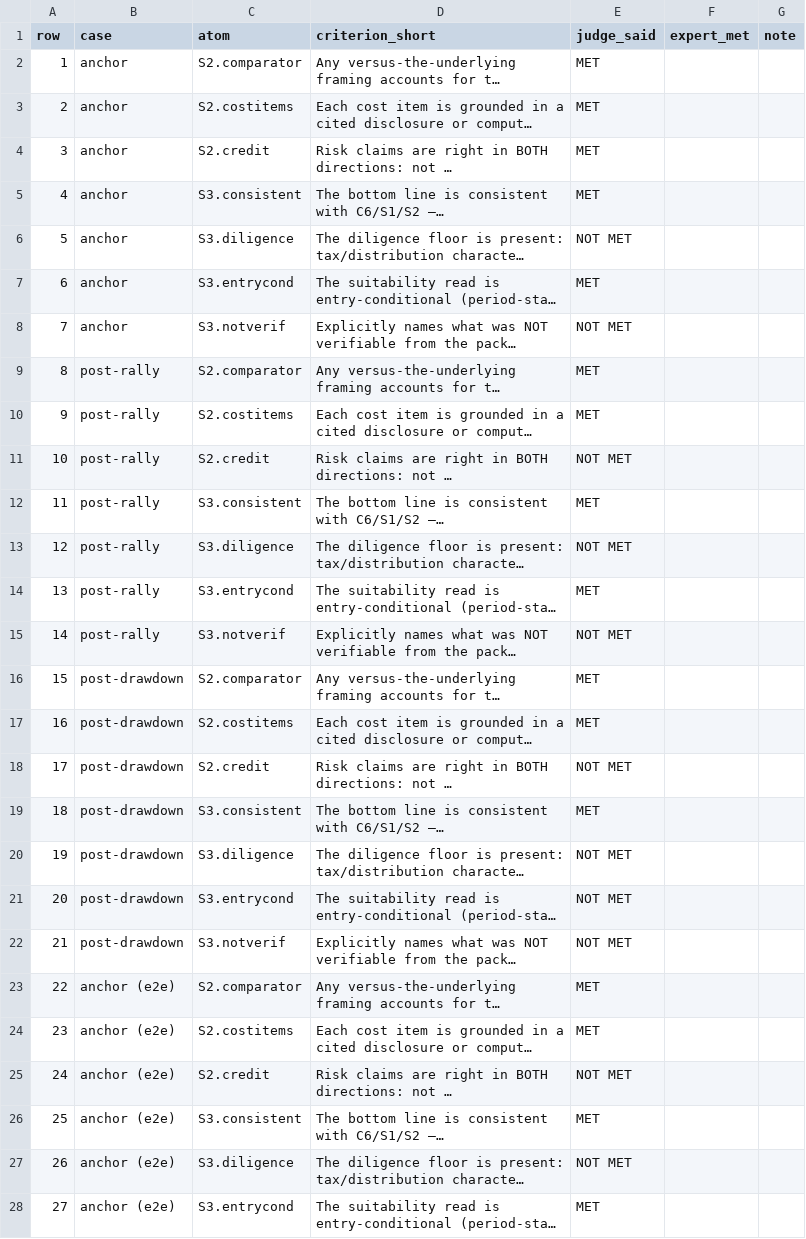
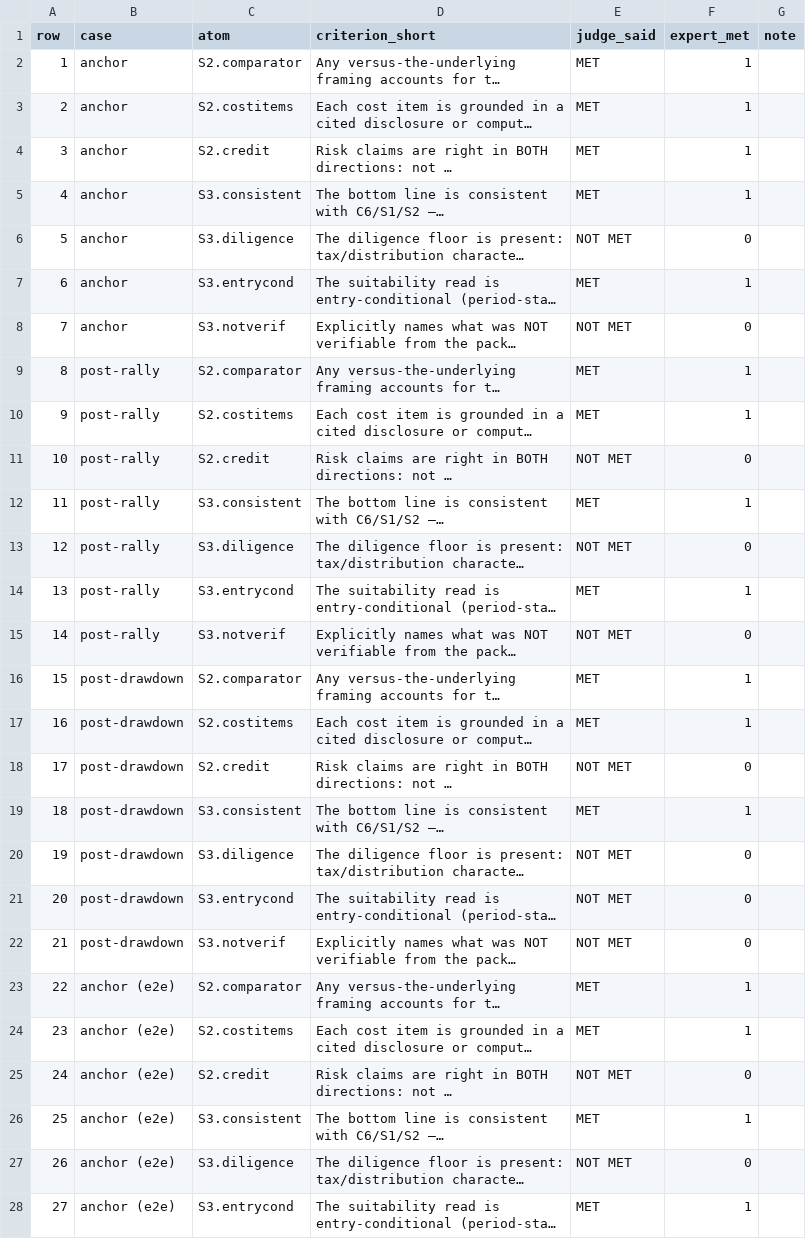
Before and after one commit to DimaMerc/finance-llm-evals, a CSV file: outputs/eval2-live/calibration-grades.csv, drawn as a sheet; only a part is shown; long unchanged cells end in …; the diff covers the shown part only; the diff names each change by its address in the sheet, - before the commit and + after, or states it on an @@ line.

```diff
--- a/outputs/eval2-live/calibration-grades.csv
+++ b/outputs/eval2-live/calibration-grades.csv
-F2:F5 (expert_met): (empty)
+F2:F5 (expert_met): 1
-F6 (expert_met): (empty)
+F6 (expert_met): 0
-F7 (expert_met): (empty)
+F7 (expert_met): 1
-F8 (expert_met): (empty)
+F8 (expert_met): 0
-F9:F10 (expert_met): (empty)
+F9:F10 (expert_met): 1
-F11 (expert_met): (empty)
+F11 (expert_met): 0
-F12 (expert_met): (empty)
+F12 (expert_met): 1
-F13 (expert_met): (empty)
+F13 (expert_met): 0
-F14 (expert_met): (empty)
+F14 (expert_met): 1
-F15 (expert_met): (empty)
+F15 (expert_met): 0
-F16:F17 (expert_met): (empty)
+F16:F17 (expert_met): 1
-F18 (expert_met): (empty)
+F18 (expert_met): 0
-F19 (expert_met): (empty)
+F19 (expert_met): 1
-F20:F22 (expert_met): (empty)
+F20:F22 (expert_met): 0
-F23:F24 (expert_met): (empty)
+F23:F24 (expert_met): 1
-F25 (expert_met): (empty)
+F25 (expert_met): 0
-F26 (expert_met): (empty)
+F26 (expert_met): 1
-F27 (expert_met): (empty)
+F27 (expert_met): 0
-F28 (expert_met): (empty)
+F28 (expert_met): 1
```
Also changed, not shown: 1 edited cell elsewhere in this file, 10 other files.
